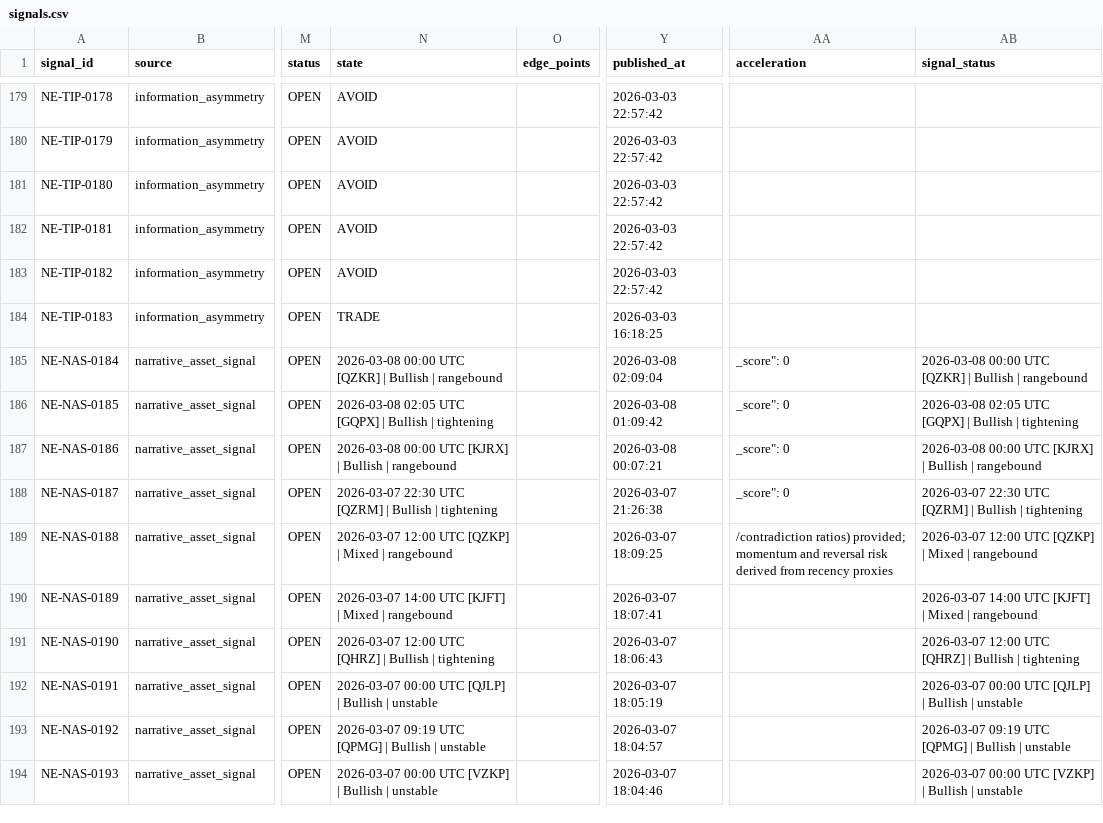
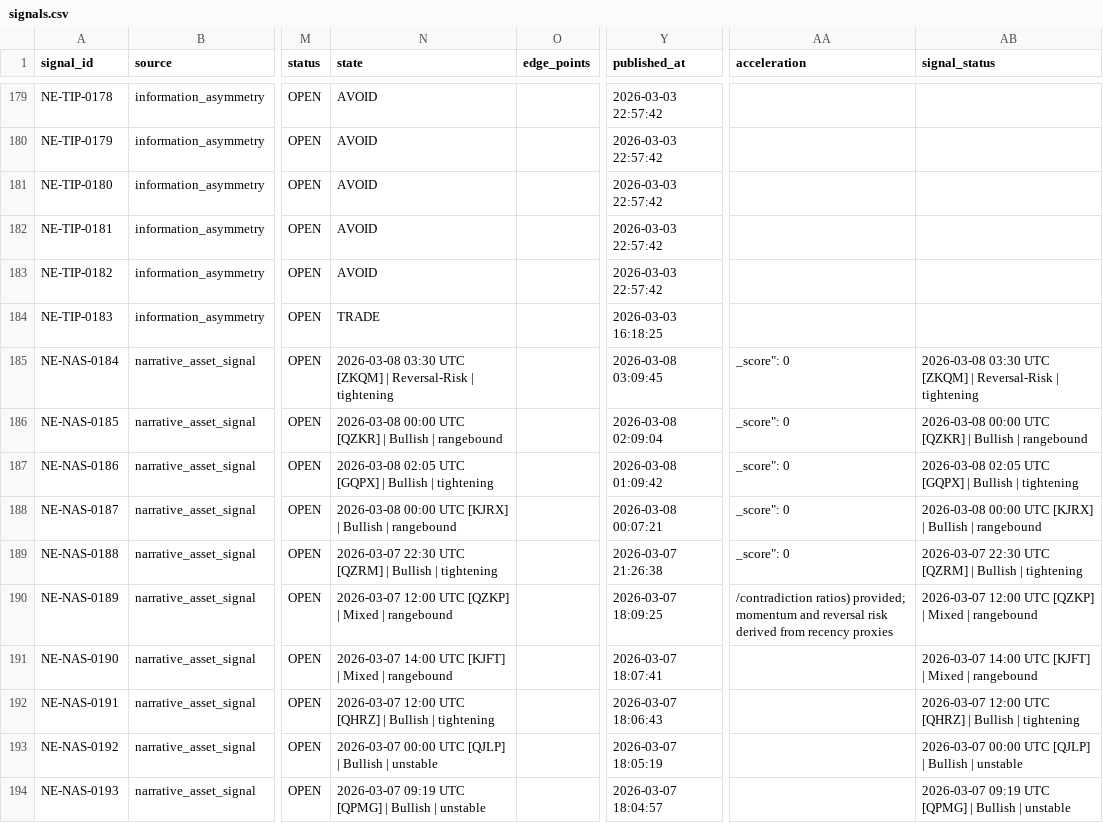
Before and after one commit to IvanMassow/edge-intel, a CSV file: signals.csv, drawn as a sheet; only a part is shown, gaps mark what is left out; the diff covers the shown part only; the diff names each change by its address in the sheet, - before the commit and + after, or states it on an @@ line.

```diff
--- a/signals.csv
+++ b/signals.csv
-N185 (state): 2026-03-08 00:00 UTC [QZKR] | Bullish | rangebound
+N185 (state): 2026-03-08 03:30 UTC [ZKQM] | Reversal-Risk | tightening
-Y185 (published_at): 2026-03-08 02:09:04
+Y185 (published_at): 2026-03-08 03:09:45
-AB185 (signal_status): 2026-03-08 00:00 UTC [QZKR] | Bullish | rangebound
+AB185 (signal_status): 2026-03-08 03:30 UTC [ZKQM] | Reversal-Risk | tightening
-N186 (state): 2026-03-08 02:05 UTC [GQPX] | Bullish | tightening
+N186 (state): 2026-03-08 00:00 UTC [QZKR] | Bullish | rangebound
-Y186 (published_at): 2026-03-08 01:09:42
+Y186 (published_at): 2026-03-08 02:09:04
-AB186 (signal_status): 2026-03-08 02:05 UTC [GQPX] | Bullish | tightening
+AB186 (signal_status): 2026-03-08 00:00 UTC [QZKR] | Bullish | rangebound
-N187 (state): 2026-03-08 00:00 UTC [KJRX] | Bullish | rangebound
+N187 (state): 2026-03-08 02:05 UTC [GQPX] | Bullish | tightening
-Y187 (published_at): 2026-03-08 00:07:21
+Y187 (published_at): 2026-03-08 01:09:42
-AB187 (signal_status): 2026-03-08 00:00 UTC [KJRX] | Bullish | rangebound
+AB187 (signal_status): 2026-03-08 02:05 UTC [GQPX] | Bullish | tightening
-N188 (state): 2026-03-07 22:30 UTC [QZRM] | Bullish | tightening
+N188 (state): 2026-03-08 00:00 UTC [KJRX] | Bullish | rangebound
-Y188 (published_at): 2026-03-07 21:26:38
+Y188 (published_at): 2026-03-08 00:07:21
-AB188 (signal_status): 2026-03-07 22:30 UTC [QZRM] | Bullish | tightening
+AB188 (signal_status): 2026-03-08 00:00 UTC [KJRX] | Bullish | rangebound
-N189 (state): 2026-03-07 12:00 UTC [QZKP] | Mixed | rangebound
+N189 (state): 2026-03-07 22:30 UTC [QZRM] | Bullish | tightening
-Y189 (published_at): 2026-03-07 18:09:25
+Y189 (published_at): 2026-03-07 21:26:38
-AA189 (acceleration): /contradiction ratios) provided; momentum and reversal risk derived from recency proxies
+AA189 (acceleration): _score": 0
-AB189 (signal_status): 2026-03-07 12:00 UTC [QZKP] | Mixed | rangebound
+AB189 (signal_status): 2026-03-07 22:30 UTC [QZRM] | Bullish | tightening
-N190 (state): 2026-03-07 14:00 UTC [KJFT] | Mixed…
+N190 (state): 2026-03-07 12:00 UTC [QZKP] | Mixed…
-Y190 (published_at): 2026-03-07 18:07:41
+Y190 (published_at): 2026-03-07 18:09:25
-AA190 (acceleration): (empty)
+AA190 (acceleration): /contradiction ratios) provided; momentum and reversal risk derived from recency proxies
-AB190 (signal_status): 2026-03-07 14:00 UTC [KJFT] | Mixed…
+AB190 (signal_status): 2026-03-07 12:00 UTC [QZKP] | Mixed…
-N191 (state): 2026-03-07 12:00 UTC [QHRZ] | Bullish | tightening
+N191 (state): 2026-03-07 14:00 UTC [KJFT] | Mixed | rangebound
-Y191 (published_at): 2026-03-07 18:06:43
+Y191 (published_at): 2026-03-07 18:07:41
-AB191 (signal_status): 2026-03-07 12:00 UTC [QHRZ] | Bullish | tightening
+AB191 (signal_status): 2026-03-07 14:00 UTC [KJFT] | Mixed | rangebound
-N192 (state): 2026-03-07 00:00 UTC [QJLP] | Bullish | unstable
+N192 (state): 2026-03-07 12:00 UTC [QHRZ] | Bullish | tightening
-Y192 (published_at): 2026-03-07 18:05:19
+Y192 (published_at): 2026-03-07 18:06:43
-AB192 (signal_status): 2026-03-07 00:00 UTC [QJLP] | Bullish | unstable
+AB192 (signal_status): 2026-03-07 12:00 UTC [QHRZ] | Bullish | tightening
-N193 (state): 2026-03-07 09:19 UTC [QPMG] | Bullish…
+N193 (state): 2026-03-07 00:00 UTC [QJLP] | Bullish…
-Y193 (published_at): 2026-03-07 18:04:57
+Y193 (published_at): 2026-03-07 18:05:19
-AB193 (signal_status): 2026-03-07 09:19 UTC [QPMG] | Bullish…
+AB193 (signal_status): 2026-03-07 00:00 UTC [QJLP] | Bullish…
-N194 (state): 2026-03-07 00:00 UTC [VZKP] | Bullish…
+N194 (state): 2026-03-07 09:19 UTC [QPMG] | Bullish…
-Y194 (published_at): 2026-03-07 18:04:46
+Y194 (published_at): 2026-03-07 18:04:57
-AB194 (signal_status): 2026-03-07 00:00 UTC [VZKP] | Bullish…
+AB194 (signal_status): 2026-03-07 09:19 UTC [QPMG] | Bullish…
```
Also changed, not shown: 51 edited cells elsewhere in this file, 26 other files.
